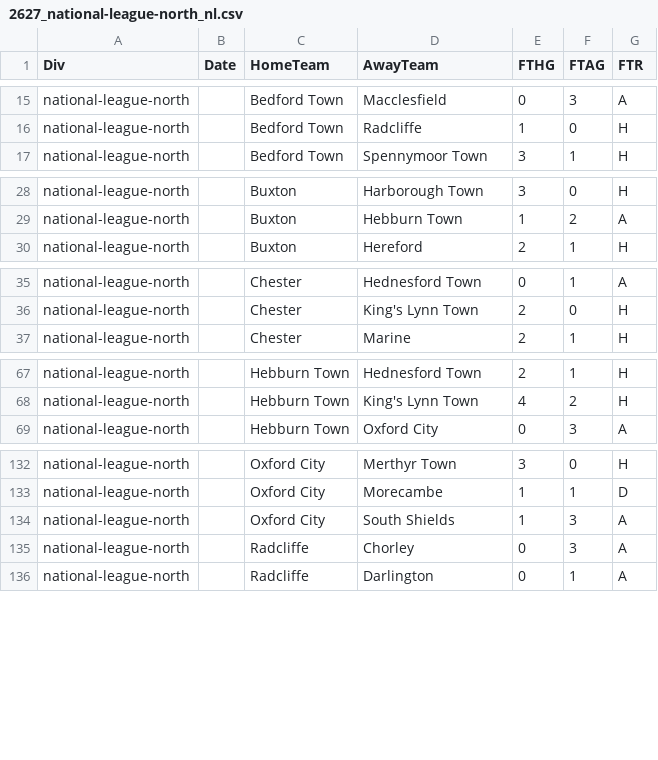
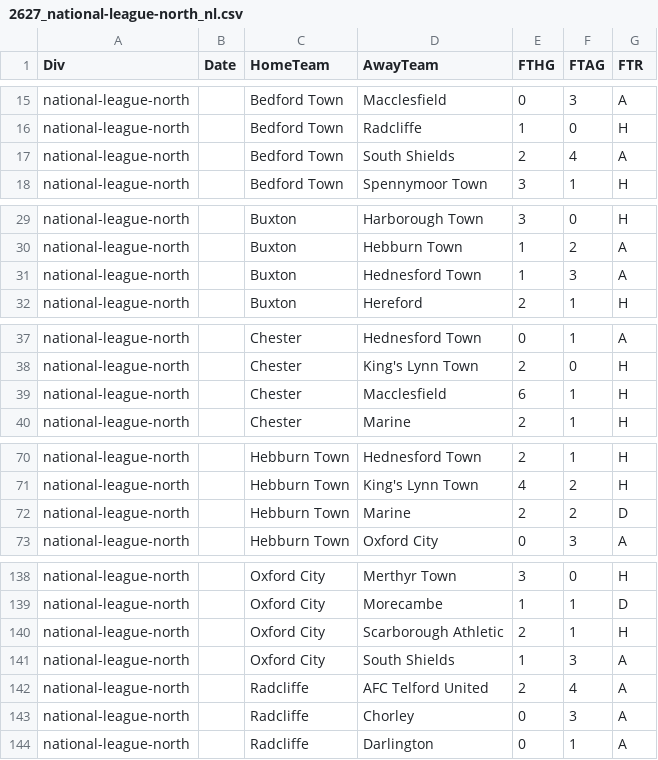
Before and after one commit to petedilworth/english-ftbl26, a CSV file: data/nonleague/2627_national-league-north_nl.csv, drawn as a sheet; only a part is shown, gaps mark what is left out; the diff covers the shown part only.

```diff
--- a/data/nonleague/2627_national-league-north_nl.csv
+++ b/data/nonleague/2627_national-league-north_nl.csv
@@ -16,2 +16,3 @@ national-league-north,,Bedford Town,Macclesfield,0,3,A
 national-league-north,,Bedford Town,Radcliffe,1,0,H
+national-league-north,,Bedford Town,South Shields,2,4,A
 national-league-north,,Bedford Town,Spennymoor Town,3,1,H
@@ -29,2 +30,3 @@ national-league-north,,Buxton,Harborough Town,3,0,H
 national-league-north,,Buxton,Hebburn Town,1,2,A
+national-league-north,,Buxton,Hednesford Town,1,3,A
 national-league-north,,Buxton,Hereford,2,1,H
@@ -36,2 +38,3 @@ national-league-north,,Chester,Hednesford Town,0,1,A
 national-league-north,,Chester,King's Lynn Town,2,0,H
+national-league-north,,Chester,Macclesfield,6,1,H
 national-league-north,,Chester,Marine,2,1,H
@@ -68,2 +71,3 @@ national-league-north,,Hebburn Town,Hednesford Town,2,1,H
 national-league-north,,Hebburn Town,King's Lynn Town,4,2,H
+national-league-north,,Hebburn Town,Marine,2,2,D
 national-league-north,,Hebburn Town,Oxford City,0,3,A
@@ -133,3 +139,5 @@ national-league-north,,Oxford City,Merthyr Town,3,0,H
 national-league-north,,Oxford City,Morecambe,1,1,D
+national-league-north,,Oxford City,Scarborough Athletic,2,1,H
 national-league-north,,Oxford City,South Shields,1,3,A
+national-league-north,,Radcliffe,AFC Telford United,2,4,A
 national-league-north,,Radcliffe,Chorley,0,3,A
```
Also changed, not shown: 6 added rows elsewhere in this file, data/nonleague/2627_isthmian-league-premier_nl.csv, data/nonleague/2627_national-league-south_nl.csv, 3 other files.
